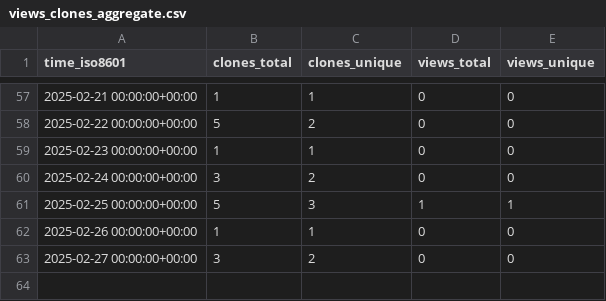
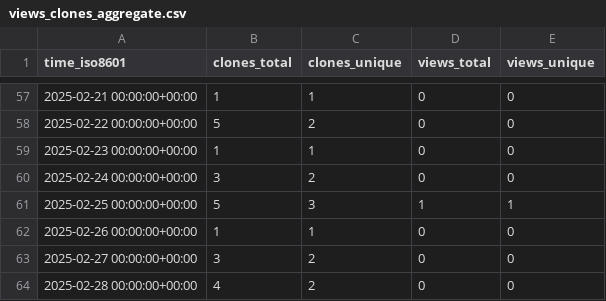
Before and after one commit to cubicleguy/ess_matlab_rpi, a CSV file: cubicleguy/ess_matlab_rpi/ghrs-data/views_clones_aggregate.csv, drawn as a sheet; only a part is shown, gaps mark what is left out.

```diff
--- a/cubicleguy/ess_matlab_rpi/ghrs-data/views_clones_aggregate.csv
+++ b/cubicleguy/ess_matlab_rpi/ghrs-data/views_clones_aggregate.csv
@@ -63 +63,2 @@ time_iso8601,clones_total,clones_unique,views_total,views_unique
 2025-02-27 00:00:00+00:00,3,2,0,0
+2025-02-28 00:00:00+00:00,4,2,0,0
```
Also changed, not shown: 1 other file.
